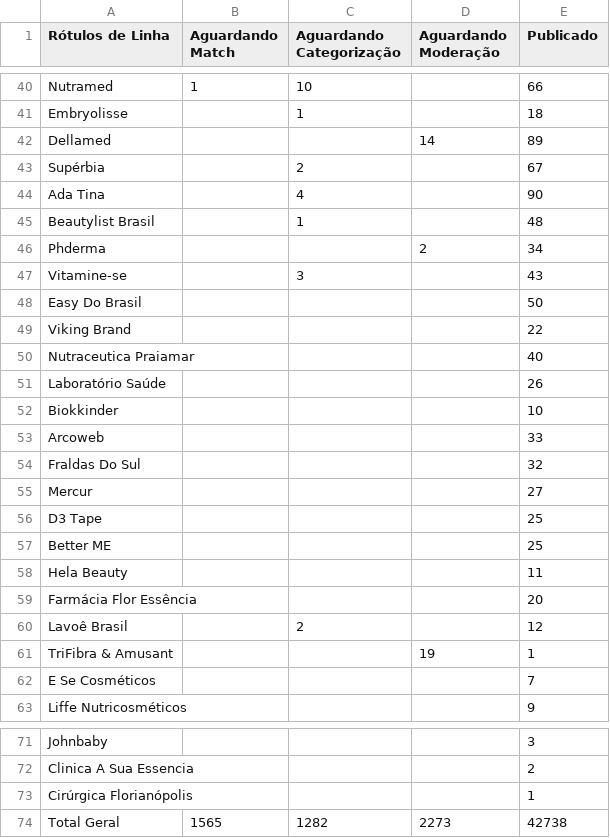
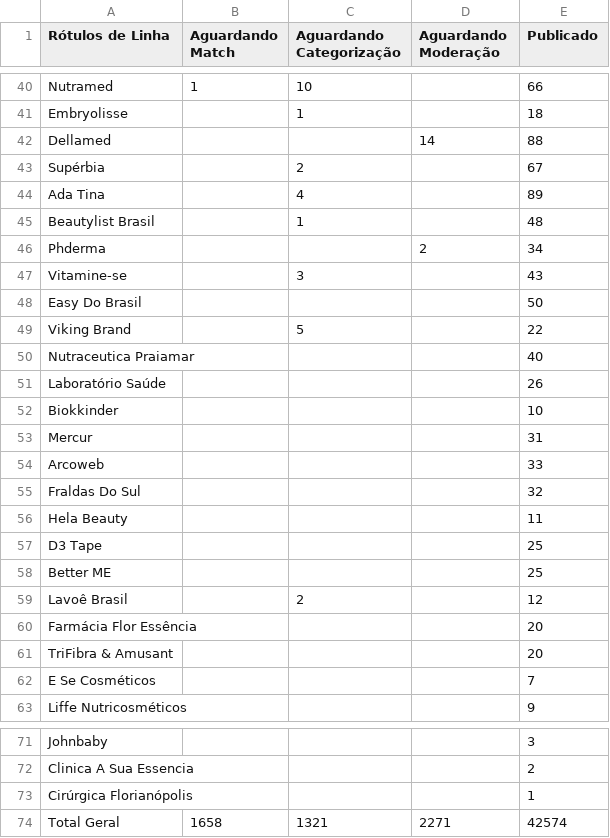
Before and after one commit to panvelinfinita/csv, a CSV file: catalog.csv, drawn as a sheet; only a part is shown, gaps mark what is left out; the diff covers the shown part only.

```diff
--- a/catalog.csv
+++ b/catalog.csv
@@ -41,5 +41,5 @@ Nutramed,1,10,,66
 Embryolisse,,1,,18
-Dellamed,,,14,89
+Dellamed,,,14,88
 Supérbia,,2,,67
-Ada Tina,,4,,90
+Ada Tina,,4,,89
 Beautylist Brasil,,1,,48
@@ -48,3 +48,3 @@ Vitamine-se,,3,,43
 Easy Do Brasil,,,,50
-Viking Brand,,,,22
+Viking Brand,,5,,22
 Nutraceutica Praiamar,,,,40
@@ -52,11 +52,11 @@ Laboratório Saúde,,,,26
 Biokkinder,,,,10
+Mercur,,,,31
 Arcoweb,,,,33
 Fraldas Do Sul,,,,32
-Mercur,,,,27
+Hela Beauty,,,,11
 D3 Tape,,,,25
 Better ME,,,,25
-Hela Beauty,,,,11
+Lavoê Brasil,,2,,12
 Farmácia Flor Essência,,,,20
-Lavoê Brasil,,2,,12
-TriFibra & Amusant,,,19,1
+TriFibra & Amusant,,,,20
 E Se Cosméticos,,,,7
@@ -73,2 +73,2 @@ Clinica A Sua Essencia,,,,2
 Cirúrgica Florianópolis,,,,1
-Total Geral,1565,1282,2273,42738
+Total Geral,1658,1321,2271,42574
```
Also changed, not shown: 2 added rows, 2 removed rows and 56 edited cells elsewhere in this file.
